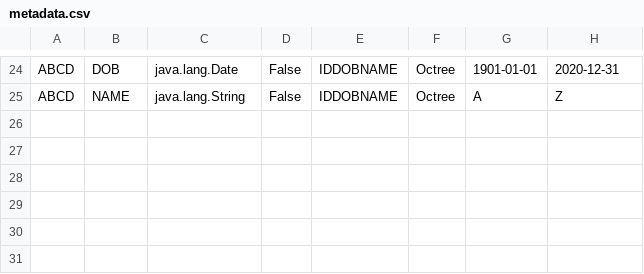
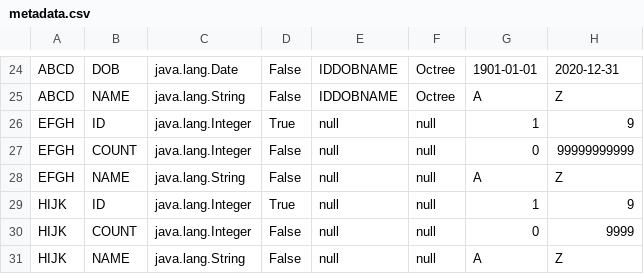
Before and after one commit to abdullahHatem02/database-2, a CSV file: src/main/resources/metadata.csv, drawn as a sheet; only a part is shown, gaps mark what is left out; the diff names each change by its address in the sheet, - before the commit and + after, or states it on an @@ line.

```diff
--- a/src/main/resources/metadata.csv
+++ b/src/main/resources/metadata.csv
+row 26: EFGH | ID | java.lang.Integer | True | null | null | 1 | 9
+row 27: EFGH | COUNT | java.lang.Integer | False | null | null | 0 | 99999999999
+row 28: EFGH | NAME | java.lang.String | False | null | null | A | Z
+row 29: HIJK | ID | java.lang.Integer | True | null | null | 1 | 9
+row 30: HIJK | COUNT | java.lang.Integer | False | null | null | 0 | 9999
+row 31: HIJK | NAME | java.lang.String | False | null | null | A | Z
```
Also changed, not shown: bin/main/resources/metadata.csv, 5 other files.
